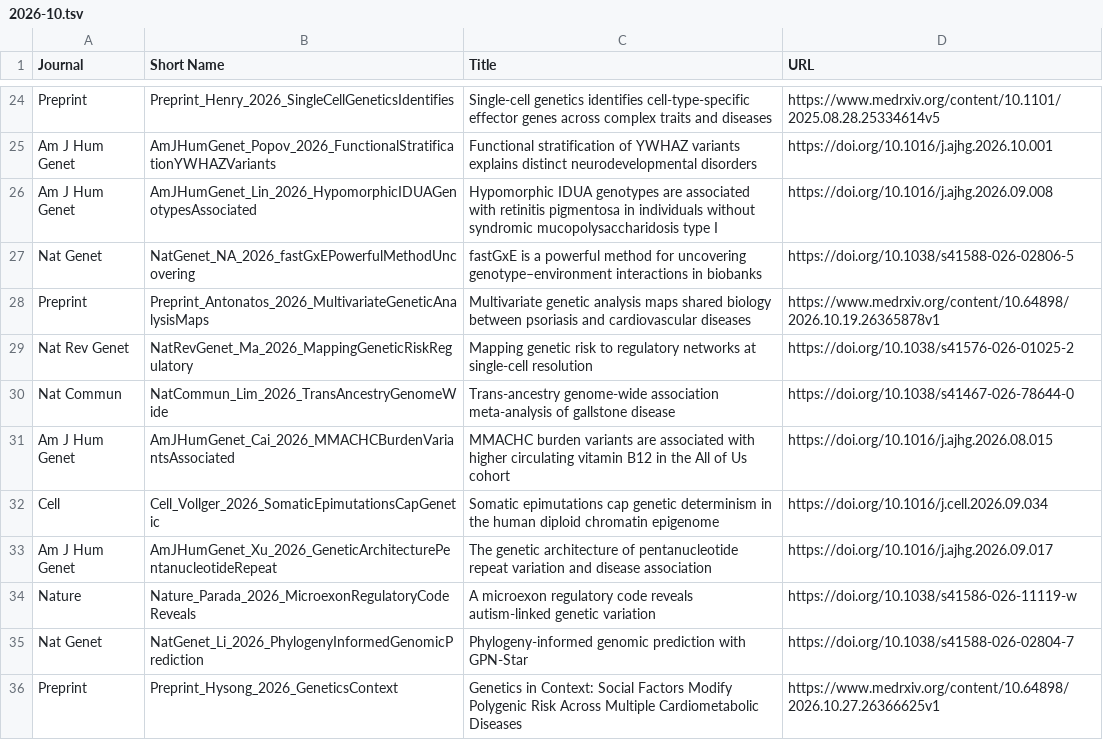
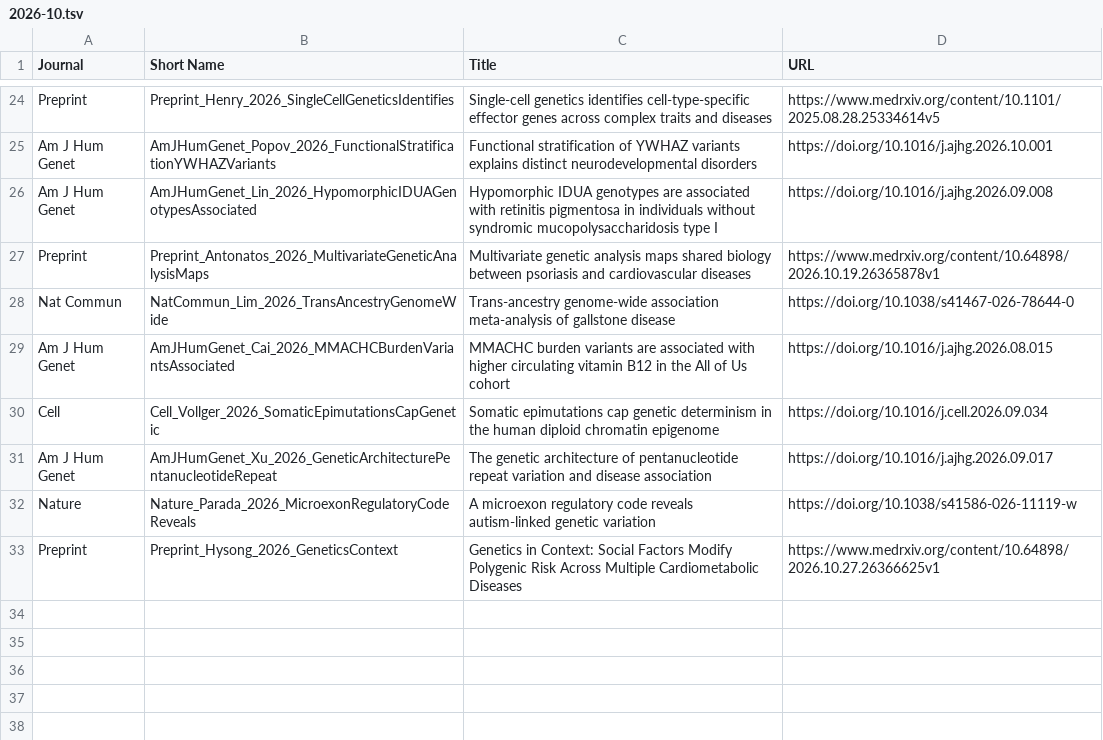
Before and after one commit to statgenpapers/statgenpapers.github.io, a TSV file: site/data/2026-10.tsv, drawn as a sheet; only a part is shown, gaps mark what is left out.

```diff
--- a/site/data/2026-10.tsv
+++ b/site/data/2026-10.tsv
@@ -26,5 +26,3 @@ Am J Hum Genet	AmJHumGenet_Popov_2026_FunctionalStratificationYWHAZVariants	Func
 Am J Hum Genet	AmJHumGenet_Lin_2026_HypomorphicIDUAGenotypesAssociated	Hypomorphic IDUA genotypes are associated with retinitis pigmentosa in individuals without syndromic mucopolysaccharidosis type I	https://doi.org/10.1016/j.ajhg.2026.09.008
-Nat Genet	NatGenet_NA_2026_fastGxEPowerfulMethodUncovering	fastGxE is a powerful method for uncovering genotype–environment interactions in biobanks	https://doi.org/10.1038/s41588-026-02806-5
 Preprint	Preprint_Antonatos_2026_MultivariateGeneticAnalysisMaps	Multivariate genetic analysis maps shared biology between psoriasis and cardiovascular diseases	https://www.medrxiv.org/content/10.64898/2026.10.19.26365878v1
-Nat Rev Genet	NatRevGenet_Ma_2026_MappingGeneticRiskRegulatory	Mapping genetic risk to regulatory networks at single-cell resolution	https://doi.org/10.1038/s41576-026-01025-2
 Nat Commun	NatCommun_Lim_2026_TransAncestryGenomeWide	Trans-ancestry genome-wide association meta-analysis of gallstone disease	https://doi.org/10.1038/s41467-026-78644-0
@@ -34,3 +32,2 @@ Am J Hum Genet	AmJHumGenet_Xu_2026_GeneticArchitecturePentanucleotideRepeat	The
 Nature	Nature_Parada_2026_MicroexonRegulatoryCodeReveals	A microexon regulatory code reveals autism-linked genetic variation	https://doi.org/10.1038/s41586-026-11119-w
-Nat Genet	NatGenet_Li_2026_PhylogenyInformedGenomicPrediction	Phylogeny-informed genomic prediction with GPN-Star	https://doi.org/10.1038/s41588-026-02804-7
 Preprint	Preprint_Hysong_2026_GeneticsContext	Genetics in Context: Social Factors Modify Polygenic Risk Across Multiple Cardiometabolic Diseases	https://www.medrxiv.org/content/10.64898/2026.10.27.26366625v1
```
Also changed, not shown: site/data/2026-01.tsv, site/data/2026-02.tsv, 17 other files.
